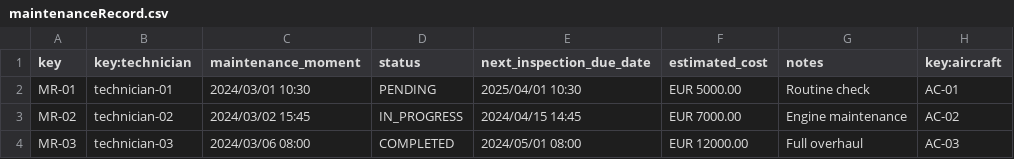
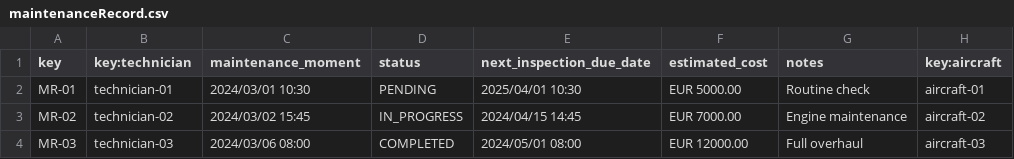
Before and after one commit to sfernandez07/DP2-C.004, a CSV file: src/main/resources/WEB-INF/data/sample/maintenanceRecord.csv, drawn as a sheet.

```diff
--- a/src/main/resources/WEB-INF/data/sample/maintenanceRecord.csv
+++ b/src/main/resources/WEB-INF/data/sample/maintenanceRecord.csv
@@ -1,4 +1,4 @@
 key,key:technician,maintenance_moment,status,next_inspection_due_date,estimated_cost,notes,key:aircraft
-MR-01,technician-01,2024/03/01 10:30,PENDING,2025/04/01 10:30,EUR 5000.00,Routine check,AC-01
-MR-02,technician-02,2024/03/02 15:45,IN_PROGRESS,2024/04/15 14:45,EUR 7000.00,Engine maintenance,AC-02
-MR-03,technician-03,2024/03/06 08:00,COMPLETED,2024/05/01 08:00,EUR 12000.00,Full overhaul,AC-03
+MR-01,technician-01,2024/03/01 10:30,PENDING,2025/04/01 10:30,EUR 5000.00,Routine check,aircraft-01
+MR-02,technician-02,2024/03/02 15:45,IN_PROGRESS,2024/04/15 14:45,EUR 7000.00,Engine maintenance,aircraft-02
+MR-03,technician-03,2024/03/06 08:00,COMPLETED,2024/05/01 08:00,EUR 12000.00,Full overhaul,aircraft-03
```
Also changed, not shown: src/main/resources/WEB-INF/data/sample/task.csv.
